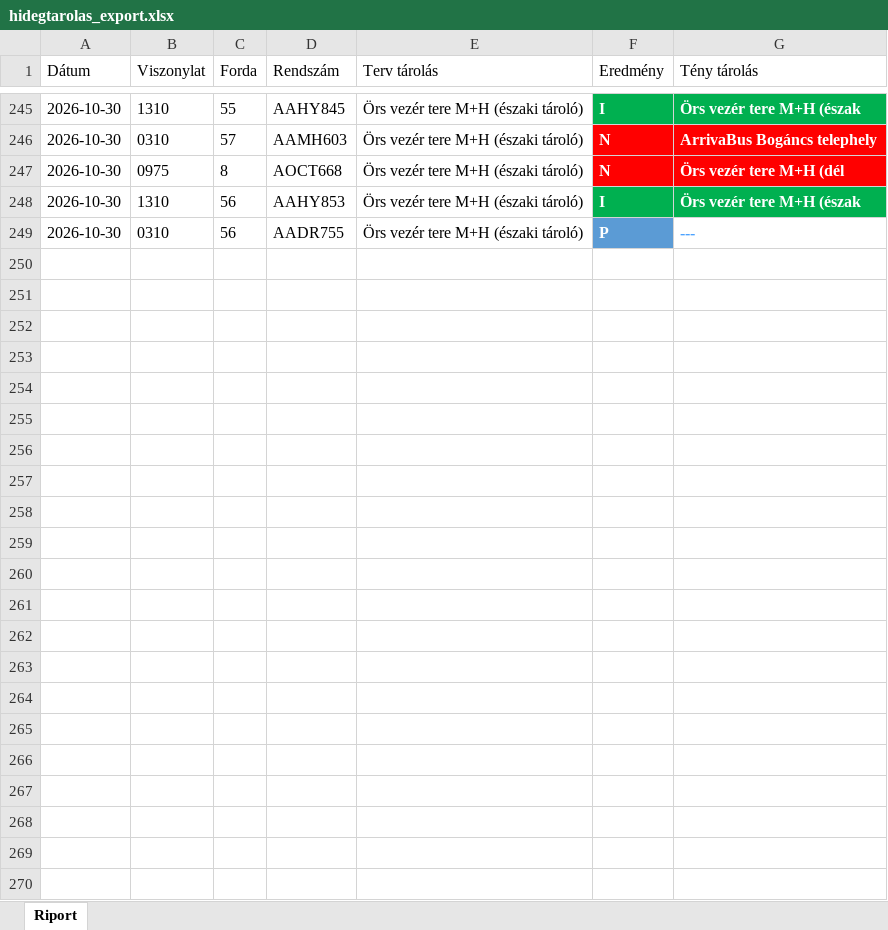
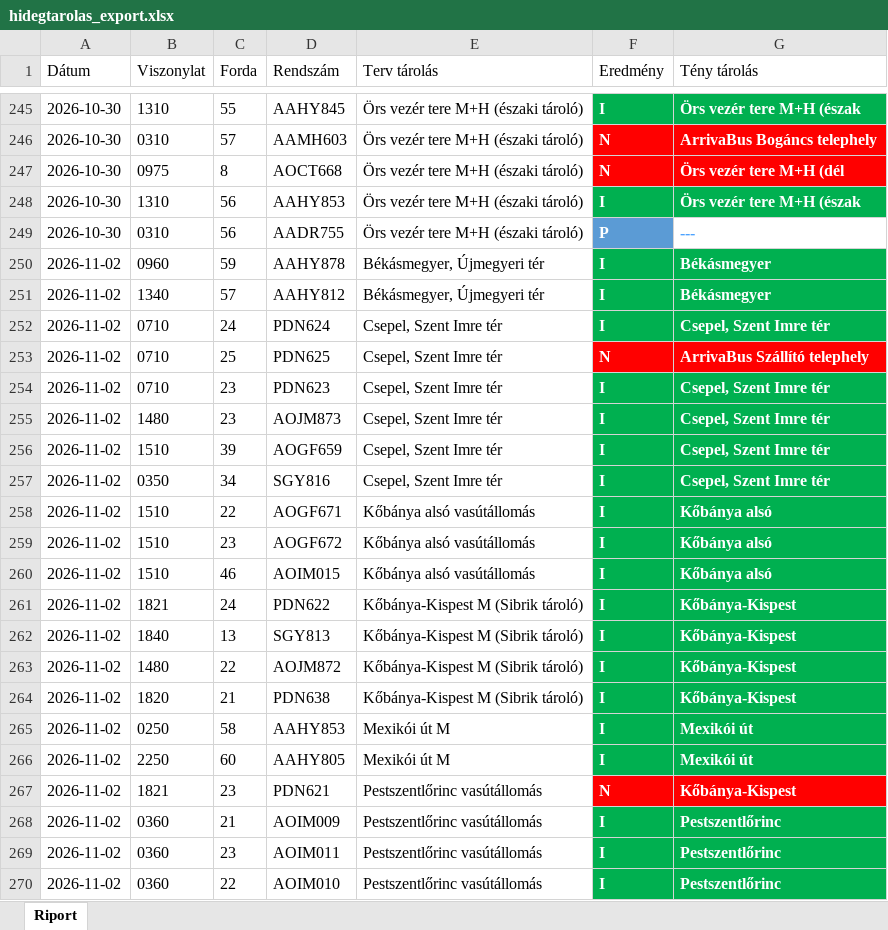
Before and after one commit to owm-a/hidegtarolas, an Excel workbook: data/hidegtarolas_export.xlsx, sheet Riport, drawn as a sheet; only a part is shown, gaps mark what is left out; values as stored, in another font and other column widths than the file's, no borders; the diff names each change by its address in the sheet, - before the commit and + after, or states it on an @@ line.

```diff
--- a/data/hidegtarolas_export.xlsx (sheet Riport)
+++ b/data/hidegtarolas_export.xlsx (sheet Riport)
+row 250: 2026-11-02 | 0960 | 59 | AAHY878 | Békásmegyer, Újmegyeri tér | I | Békásmegyer
+row 251: 2026-11-02 | 1340 | 57 | AAHY812 | Békásmegyer, Újmegyeri tér | I | Békásmegyer
+row 252: 2026-11-02 | 0710 | 24 | PDN624 | Csepel, Szent Imre tér | I | Csepel, Szent Imre tér
+row 253: 2026-11-02 | 0710 | 25 | PDN625 | Csepel, Szent Imre tér | N | ArrivaBus Szállító telephely
+row 254: 2026-11-02 | 0710 | 23 | PDN623 | Csepel, Szent Imre tér | I | Csepel, Szent Imre tér
+row 255: 2026-11-02 | 1480 | 23 | AOJM873 | Csepel, Szent Imre tér | I | Csepel, Szent Imre tér
+row 256: 2026-11-02 | 1510 | 39 | AOGF659 | Csepel, Szent Imre tér | I | Csepel, Szent Imre tér
+row 257: 2026-11-02 | 0350 | 34 | SGY816 | Csepel, Szent Imre tér | I | Csepel, Szent Imre tér
+row 258: 2026-11-02 | 1510 | 22 | AOGF671 | Kőbánya alsó vasútállomás | I | Kőbánya alsó
+row 259: 2026-11-02 | 1510 | 23 | AOGF672 | Kőbánya alsó vasútállomás | I | Kőbánya alsó
+row 260: 2026-11-02 | 1510 | 46 | AOIM015 | Kőbánya alsó vasútállomás | I | Kőbánya alsó
+row 261: 2026-11-02 | 1821 | 24 | PDN622 | Kőbánya-Kispest M (Sibrik tároló) | I | Kőbánya-Kispest
+row 262: 2026-11-02 | 1840 | 13 | SGY813 | Kőbánya-Kispest M (Sibrik tároló) | I | Kőbánya-Kispest
+row 263: 2026-11-02 | 1480 | 22 | AOJM872 | Kőbánya-Kispest M (Sibrik tároló) | I | Kőbánya-Kispest
+row 264: 2026-11-02 | 1820 | 21 | PDN638 | Kőbánya-Kispest M (Sibrik tároló) | I | Kőbánya-Kispest
+row 265: 2026-11-02 | 0250 | 58 | AAHY853 | Mexikói út M | I | Mexikói út
+row 266: 2026-11-02 | 2250 | 60 | AAHY805 | Mexikói út M | I | Mexikói út
+row 267: 2026-11-02 | 1821 | 23 | PDN621 | Pestszentlőrinc vasútállomás | N | Kőbánya-Kispest
+row 268: 2026-11-02 | 0360 | 21 | AOIM009 | Pestszentlőrinc vasútállomás | I | Pestszentlőrinc
+row 269: 2026-11-02 | 0360 | 23 | AOIM011 | Pestszentlőrinc vasútállomás | I | Pestszentlőrinc
+row 270: 2026-11-02 | 0360 | 22 | AOIM010 | Pestszentlőrinc vasútállomás | I | Pestszentlőrinc
```
Also changed, not shown: data/garazstarolas_export.xlsx, 4 other files.
